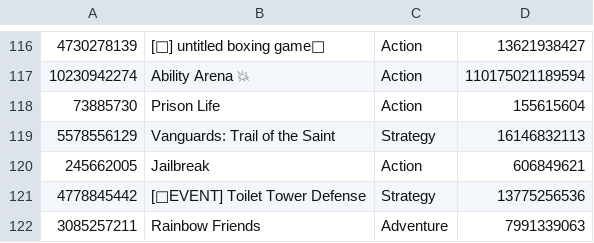
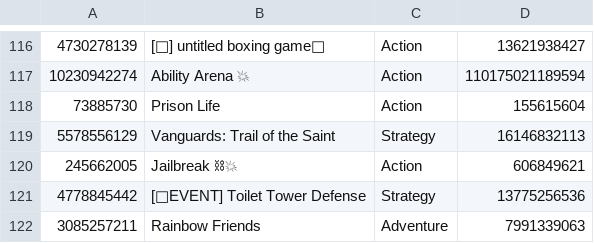
Before and after one commit to lbaker12022008-coder/playtimes, a CSV file: games.csv, drawn as a sheet; only a part is shown, gaps mark what is left out; the diff names each change by its address in the sheet, - before the commit and + after, or states it on an @@ line.

Commit message:
data 2026-11-18T17:30:46Z

```diff
--- a/games.csv
+++ b/games.csv
-B120: Jailbreak
+B120: Jailbreak ⛓‍💥
```
Also changed, not shown: 2 other files.
